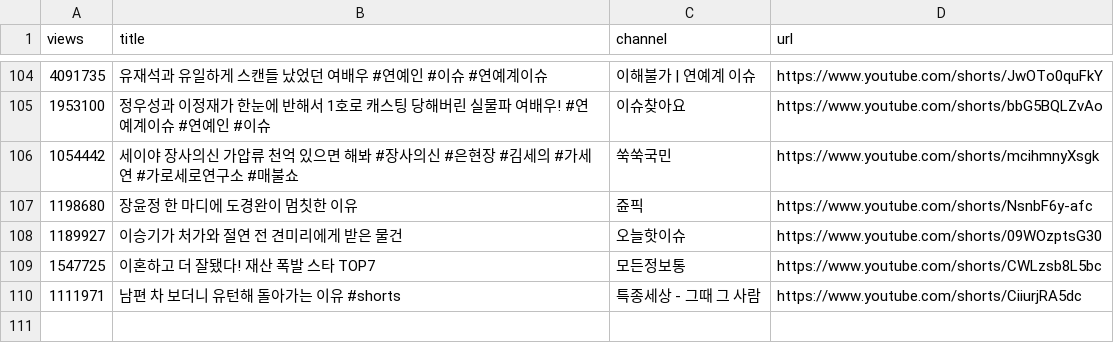
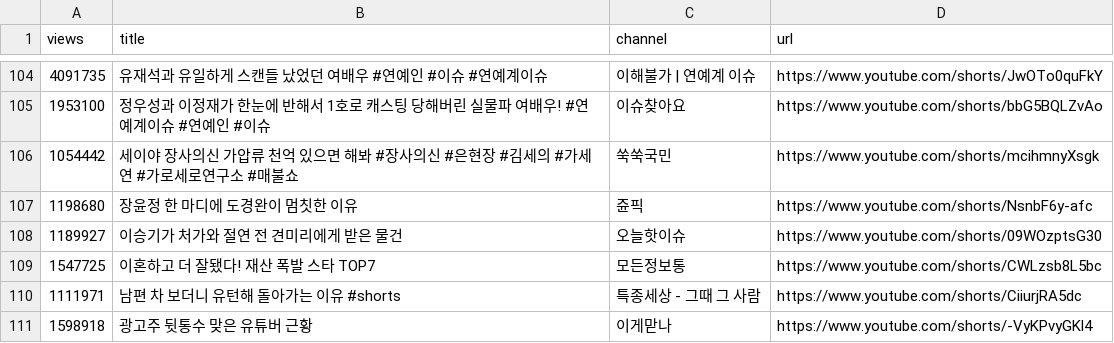
Before and after one commit to gguzze-code/yt-trend, a CSV file: docs/data/archive_hits.csv, drawn as a sheet; only a part is shown, gaps mark what is left out.

```diff
--- a/docs/data/archive_hits.csv
+++ b/docs/data/archive_hits.csv
@@ -110 +110,2 @@ views,title,channel,url
 1111971,"남편 차 보더니 유턴해 돌아가는 이유 #shorts","특종세상 - 그때 그 사람",https://www.youtube.com/shorts/CiiurjRA5dc
+1598918,"광고주 뒷통수 맞은 유튜버 근황","이게맏나",https://www.youtube.com/shorts/-VyKPvyGKl4
```
Also changed, not shown: 4 other files.
